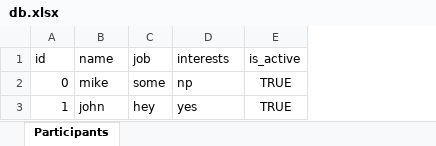
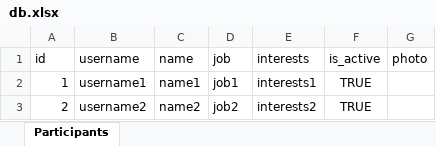
Before and after one commit to KomarovMikhail/LecturesSchedule, an Excel workbook: db/db.xlsx, sheet Participants, drawn as a sheet; values as stored, in another font and other column widths than the file's, no borders; removed rows and columns are numbered as before the commit, all else as after; the diff names each change by its address in the sheet, - before the commit and + after, or states it on an @@ line.

```diff
--- a/db/db.xlsx (sheet Participants)
+++ b/db/db.xlsx (sheet Participants)
+column B (username), row 2: username1
+column G (photo), empty
-row 2: 0 | mike | some | np | TRUE
-C2 (name): john
+C2 (name): name1
-D2 (job): hey
+D2 (job): job1
-E2 (interests): yes
+E2 (interests): interests1
+row 3: 2 | username2 | name2 | job2 | interests2 | TRUE
```
Also changed, not shown: 2 other files.
